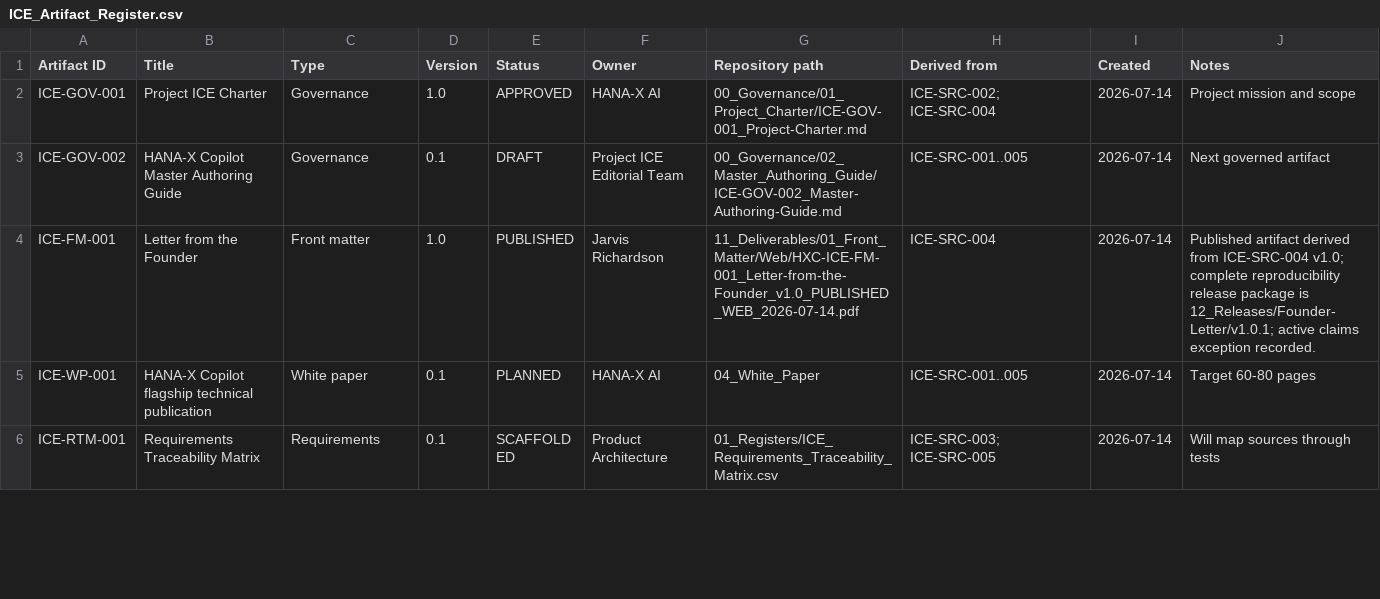
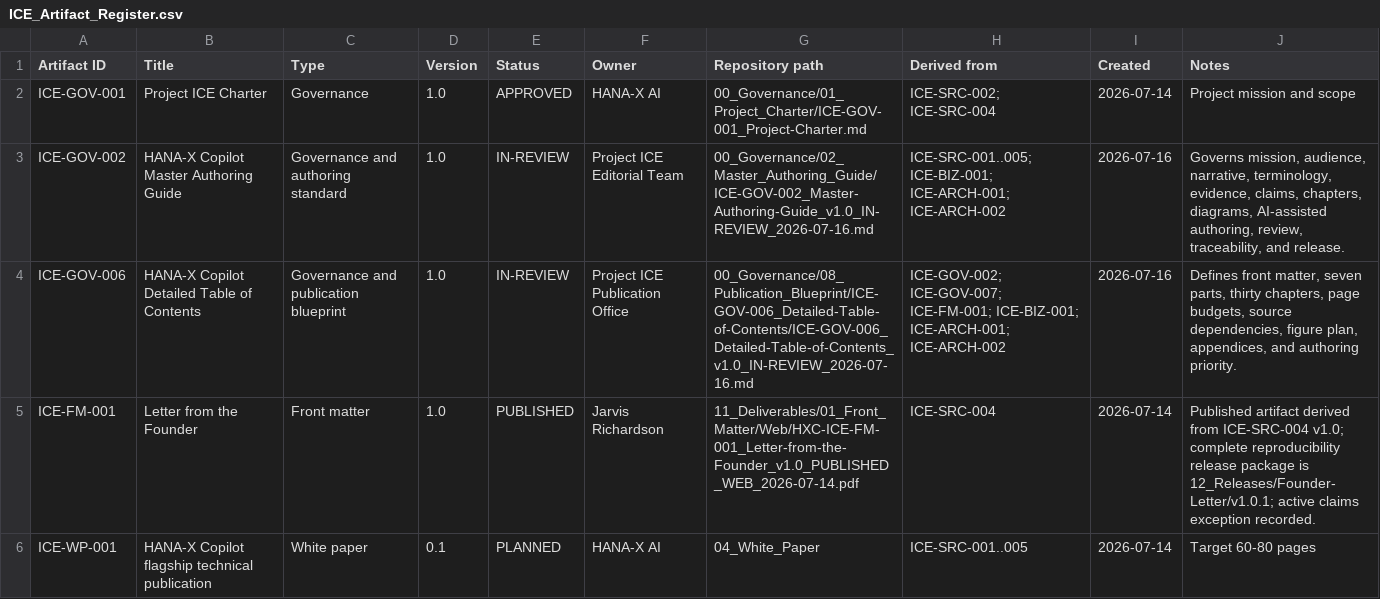
Before and after one commit to hanax-ai/Project-ICE-HANA-X-Copilot, a CSV file: 01_Registers/ICE_Artifact_Register.csv, drawn as a sheet; only a part is shown; the shorter side is filled out with more unchanged rows.

Commit message:
Complete Project ICE governance foundation
Add ICE-GOV-002 Master Authoring Guide v1.0 and ICE-GOV-006 Detailed Table of Contents v1.0 as governed IN-REVIEW artifacts. Update registers, manifest, change log, and inventory for Executive Summary readiness.

```diff
--- a/01_Registers/ICE_Artifact_Register.csv
+++ b/01_Registers/ICE_Artifact_Register.csv
@@ -2,3 +2,4 @@ Artifact ID,Title,Type,Version,Status,Owner,Repository path,Derived from,Created
 ICE-GOV-001,Project ICE Charter,Governance,1.0,APPROVED,HANA-X AI,00_Governance/01_Project_Charter/ICE-GOV-001_Project-Charter.md,ICE-SRC-002; ICE-SRC-004,2026-07-14,Project mission and scope
-ICE-GOV-002,HANA-X Copilot Master Authoring Guide,Governance,0.1,DRAFT,Project ICE Editorial Team,00_Governance/02_Master_Authoring_Guide/ICE-GOV-002_Master-Authoring-Guide.md,ICE-SRC-001..005,2026-07-14,Next governed artifact
+ICE-GOV-002,HANA-X Copilot Master Authoring Guide,Governance and authoring standard,1.0,IN-REVIEW,Project ICE Editorial Team,00_Governance/02_Master_Authoring_Guide/ICE-GOV-002_Master-Authoring-Guide_v1.0_IN-REVIEW_2026-07-16.md,ICE-SRC-001..005; ICE-BIZ-001; ICE-ARCH-001; ICE-ARCH-002,2026-07-16,"Governs mission, audience, narrative, terminology, evidence, claims, chapters, diagrams, AI-assisted authoring, review, traceability, and release."
+ICE-GOV-006,HANA-X Copilot Detailed Table of Contents,Governance and publication blueprint,1.0,IN-REVIEW,Project ICE Publication Office,00_Governance/08_Publication_Blueprint/ICE-GOV-006_Detailed-Table-of-Contents/ICE-GOV-006_Detailed-Table-of-Contents_v1.0_IN-REVIEW_2026-07-16.md,ICE-GOV-002; ICE-GOV-007; ICE-FM-001; ICE-BIZ-001; ICE-ARCH-001; ICE-ARCH-002,2026-07-16,"Defines front matter, seven parts, thirty chapters, page budgets, source dependencies, figure plan, appendices, and authoring priority."
 ICE-FM-001,Letter from the Founder,Front matter,1.0,PUBLISHED,Jarvis Richardson,11_Deliverables/01_Front_Matter/Web/HXC-ICE-FM-001_Letter-from-the-Founder_v1.0_PUBLISHED_WEB_2026-07-14.pdf,ICE-SRC-004,2026-07-14,Published artifact derived from ICE-SRC-004 v1.0; complete reproducibility release package is 12_Releases/Founder-Letter/v1.0.1; active claims exception recorded.
```
Also changed, not shown: 12 other files.
